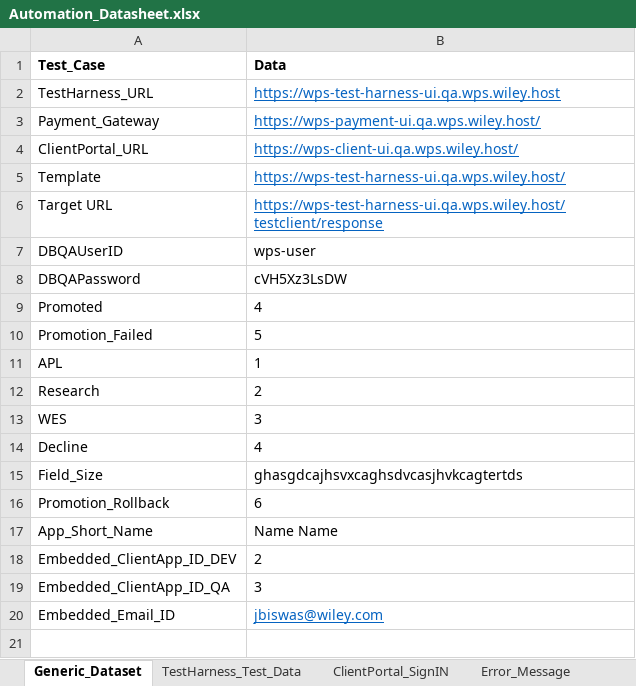
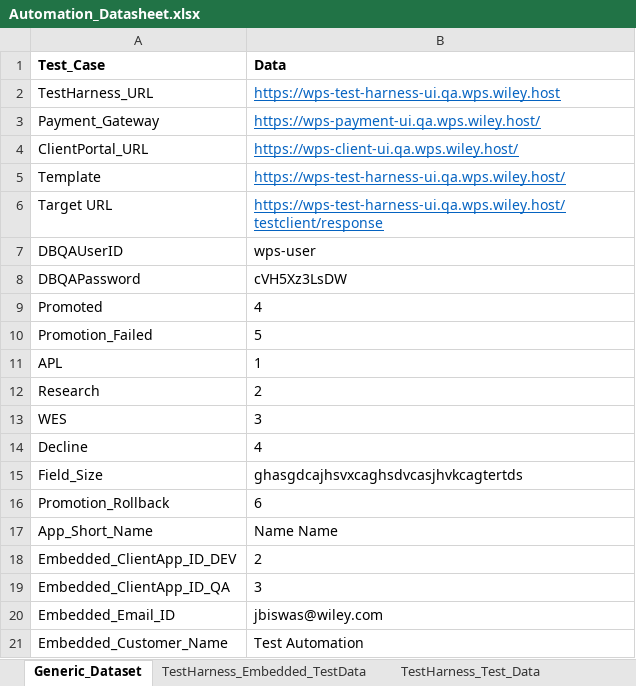
Before and after one commit to gsaha99/Ecommerce_QA, an Excel workbook: Test Data/Automation_Datasheet.xlsx, sheet Generic_Dataset, drawn as a sheet; values as stored, in another font and other column widths than the file's, no borders; the diff names each change by its address in the sheet, - before the commit and + after, or states it on an @@ line.

Commit message:
Test Harness TC33 embedded flow with Auth

```diff
--- a/Test Data/Automation_Datasheet.xlsx (sheet Generic_Dataset)
+++ b/Test Data/Automation_Datasheet.xlsx (sheet Generic_Dataset)
+sheet tab: TestHarness_Embedded_TestData
@@ B20 underline: on → off, text colour: #0563C1 → black @@
+row 21: Embedded_Customer_Name | Test Automation
```
Also changed, not shown: 13 other files.
